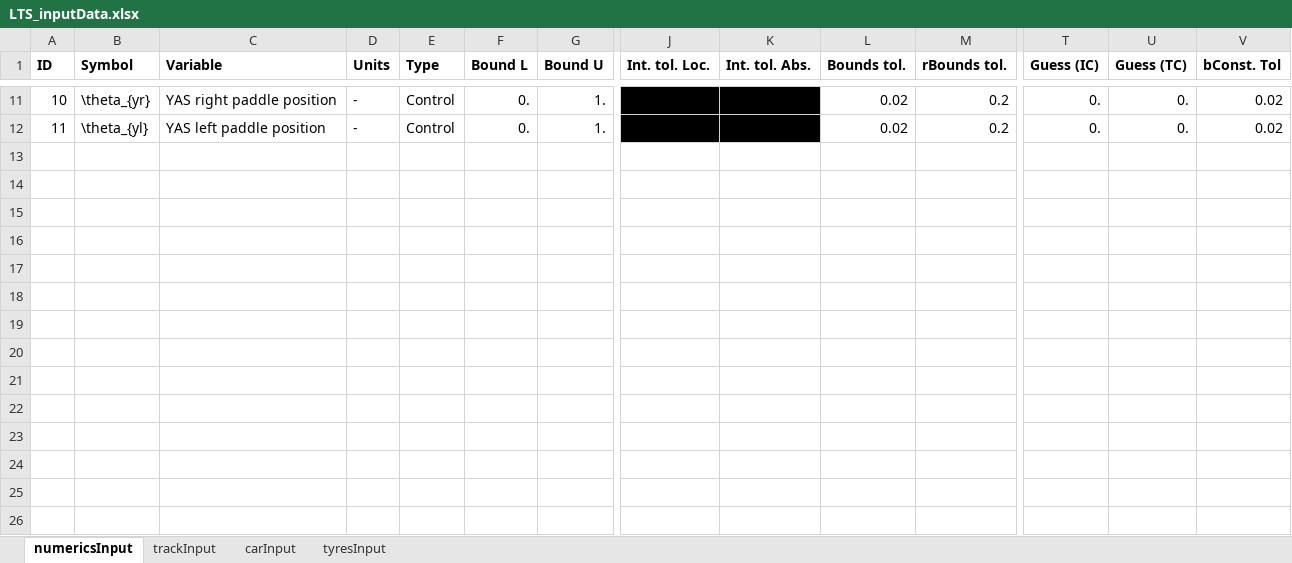
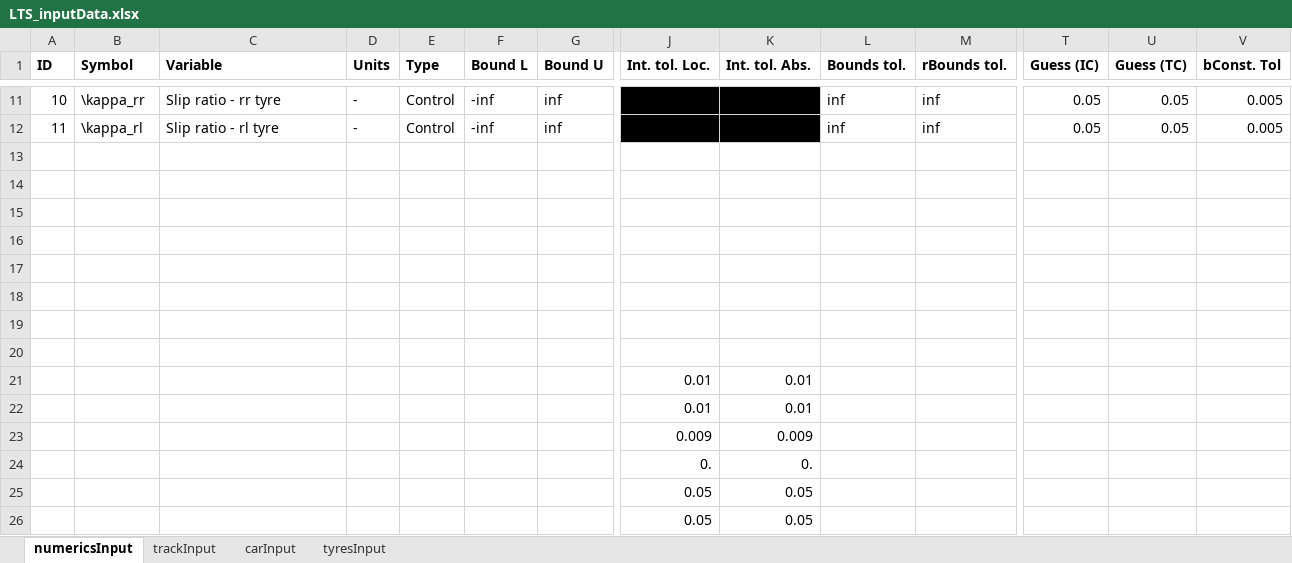
Before and after one commit to davidizki/LTS, an Excel workbook: LTS_inputData.xlsx, sheet numericsInput, drawn as a sheet; only a part is shown, gaps mark what is left out; values as stored, in another font and other column widths than the file's, no borders; conditional formats not drawn; rows hold the shown columns only; the diff covers the shown part only; the diff names each change by its address in the sheet, - before the commit and + after, or states it on an @@ line.

Commit message:
feat(LTS): Simple Model V2 (full)
The remaining code for the Simple Model V2 (i.e., the dynamics, the path constraints and the cost, as well as some other minor changes) is included.

Note that the solver DOES NOT CONVERGE with this model.

```diff
--- a/LTS_inputData.xlsx (sheet numericsInput)
+++ b/LTS_inputData.xlsx (sheet numericsInput)
-B11 (Symbol): \theta_{yr}
+B11 (Symbol): \kappa_rr
-C11 (Variable): YAS right paddle position
+C11 (Variable): Slip ratio - rr tyre
-F11:F12 (Bound L): 0.
+F11:F12 (Bound L): -inf
-G11:G12 (Bound U): 1.
+G11:G12 (Bound U): inf
-L11:L12 (Bounds tol.): 0.02
+L11:L12 (Bounds tol.): inf
-M11:M12 (rBounds tol.): 0.2
+M11:M12 (rBounds tol.): inf
-T11:T12 (Guess (IC)): 0.
+T11:T12 (Guess (IC)): 0.05
-U11:U12 (Guess (TC)): 0.
+U11:U12 (Guess (TC)): 0.05
-V11:V12 (bConst. Tol): 0.02
+V11:V12 (bConst. Tol): 0.005
-B12 (Symbol): \theta_{yl}
+B12 (Symbol): \kappa_rl
-C12 (Variable): YAS left paddle position
+C12 (Variable): Slip ratio - rl tyre
+row 13: (empty)
+row 14: (empty)
+row 15: (empty)
+row 16: (empty)
+row 17: (empty)
+row 18: (empty)
+row 19: (empty)
+row 20: (empty)
+row 21:  |  |  |  |  |  |  | 0.01 | 0.01
+row 22:  |  |  |  |  |  |  | 0.01 | 0.01
+row 23:  |  |  |  |  |  |  | 0.009 | 0.009
+row 24:  |  |  |  |  |  |  | 0. | 0.
+row 25:  |  |  |  |  |  |  | 0.05 | 0.05
+row 26:  |  |  |  |  |  |  | 0.05 | 0.05
```
Also changed, not shown: 39 edited cells elsewhere in this sheet, sheet tyresInput, sheet carInput, 4 other files.
